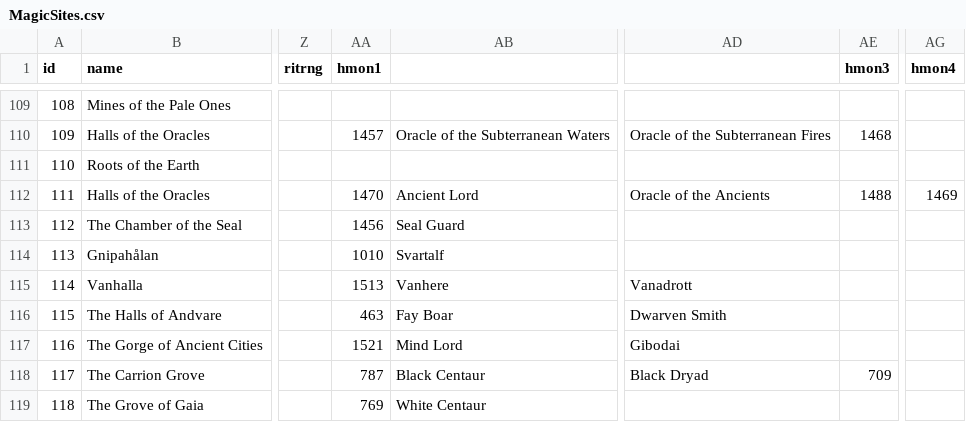
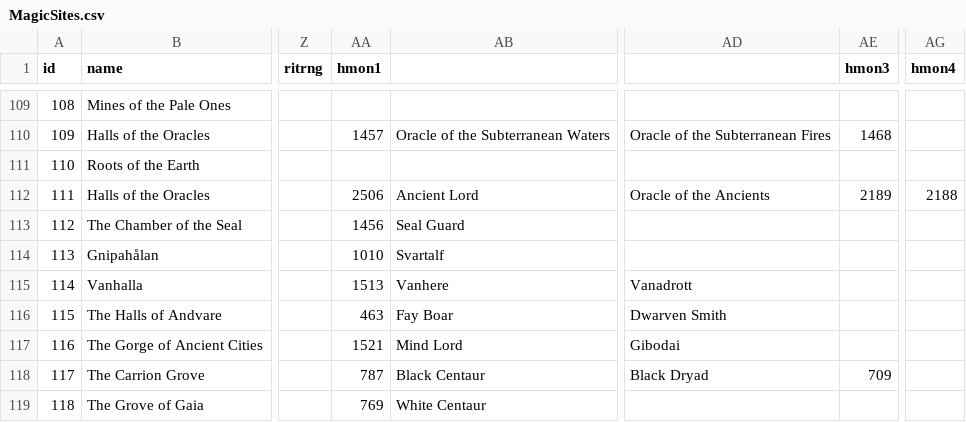
Before and after one commit to larzm42/dom4editor, a CSV file: inspector/gamedata/MagicSites.csv, drawn as a sheet; only a part is shown, gaps mark what is left out; the diff names each change by its address in the sheet, - before the commit and + after, or states it on an @@ line.

```diff
--- a/inspector/gamedata/MagicSites.csv
+++ b/inspector/gamedata/MagicSites.csv
-AA112 (hmon1): 1470
+AA112 (hmon1): 2506
-AE112 (hmon3): 1488
+AE112 (hmon3): 2189
-AG112 (hmon4): 1469
+AG112 (hmon4): 2188
```
Also changed, not shown: inspector/gamedata/BaseU.csv, 1 other file.
